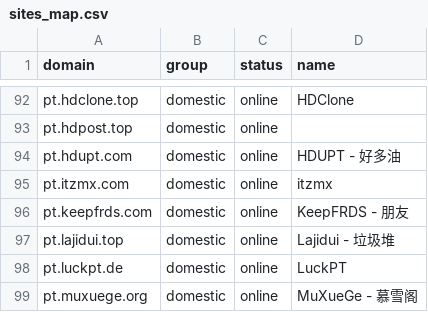
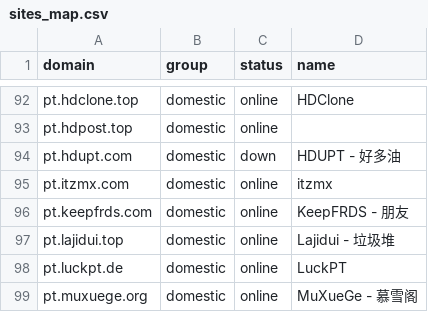
Before and after one commit to xinya585/pt-tracker-rules, a CSV file: sites_map.csv, drawn as a sheet; only a part is shown, gaps mark what is left out.

```diff
--- a/sites_map.csv
+++ b/sites_map.csv
@@ -93,3 +93,3 @@ pt.hdclone.top,domestic,online,HDClone
 pt.hdpost.top,domestic,online,
-pt.hdupt.com,domestic,online,HDUPT - 好多油
+pt.hdupt.com,domestic,down,HDUPT - 好多油
 pt.itzmx.com,domestic,online,itzmx
```
Also changed, not shown: 3 other files.
